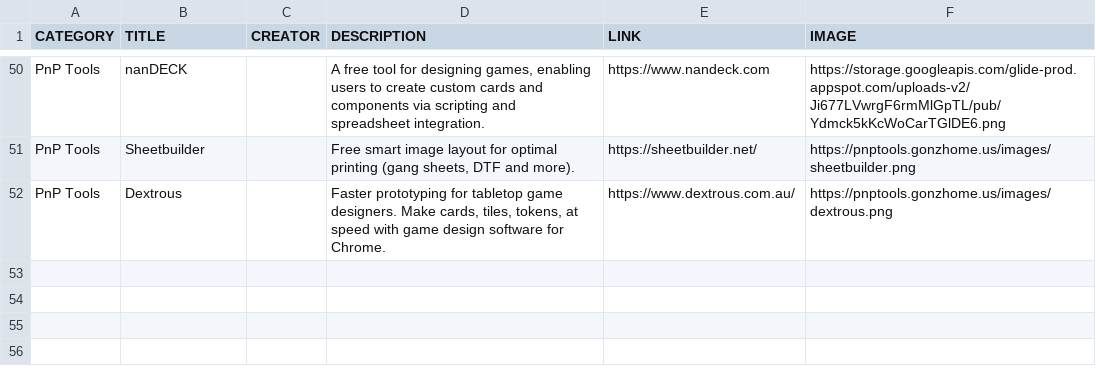
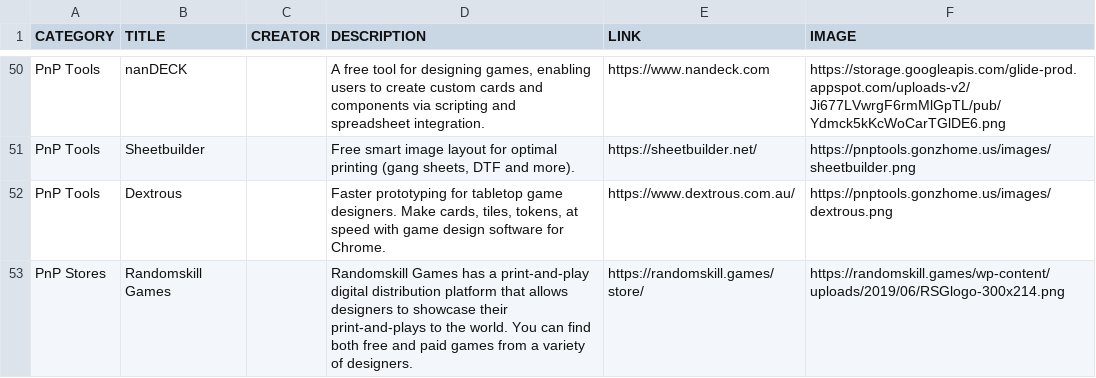
Before and after one commit to mgonzalvez/pnptools, a CSV file: data/resources.csv, drawn as a sheet; only a part is shown, gaps mark what is left out.

Commit message:
chore: sync resources.csv from Google Sheets

```diff
--- a/data/resources.csv
+++ b/data/resources.csv
@@ -52 +52,2 @@ PnP Tools,Sheetbuilder,,"Free smart image layout for optimal printing (gang shee
 PnP Tools,Dextrous,,"Faster prototyping for tabletop game designers. Make cards, tiles, tokens, at speed with game design software for Chrome.",https://www.dextrous.com.au/,https://pnptools.gonzhome.us/images/dextrous.png
+PnP Stores,Randomskill Games,,Randomskill Games has a print-and-play digital distribution platform that allows designers to showcase their print-and-plays to the world. You can find both free and paid games from a variety of designers.,https://randomskill.games/store/,https://randomskill.games/wp-content/uploads/2019/06/RSGlogo-300x214.png
```
